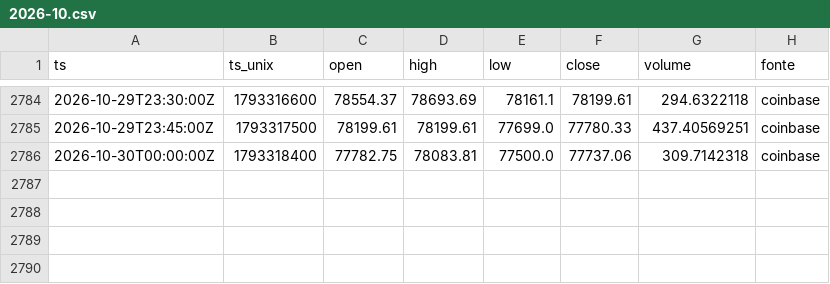
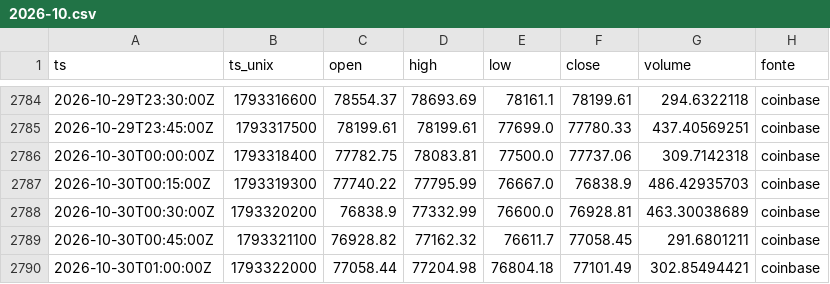
Before and after one commit to joaovpag/sinal-do-satoshi, a CSV file: preco_15m/2026-10.csv, drawn as a sheet; only a part is shown, gaps mark what is left out.

```diff
--- a/preco_15m/2026-10.csv
+++ b/preco_15m/2026-10.csv
@@ -2786 +2786,5 @@ ts,ts_unix,open,high,low,close,volume,fonte
 2026-10-30T00:00:00Z,1793318400,77782.75,78083.81,77500.0,77737.06,309.7142318,coinbase
+2026-10-30T00:15:00Z,1793319300,77740.22,77795.99,76667.0,76838.9,486.42935703,coinbase
+2026-10-30T00:30:00Z,1793320200,76838.9,77332.99,76600.0,76928.81,463.30038689,coinbase
+2026-10-30T00:45:00Z,1793321100,76928.82,77162.32,76611.7,77058.45,291.6801211,coinbase
+2026-10-30T01:00:00Z,1793322000,77058.44,77204.98,76804.18,77101.49,302.85494421,coinbase
```
Also changed, not shown: derivativos/2026-10.csv, preco_1h/2026.csv, 1 other file.
